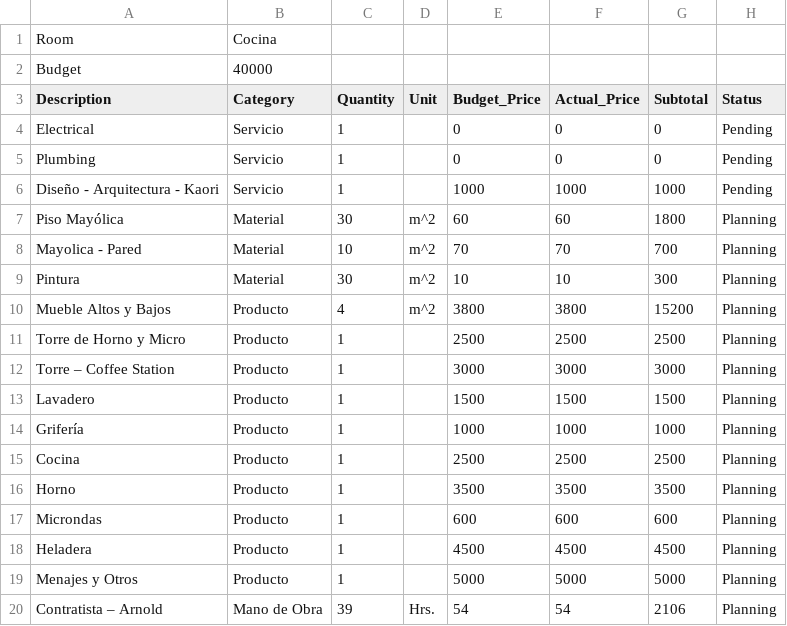
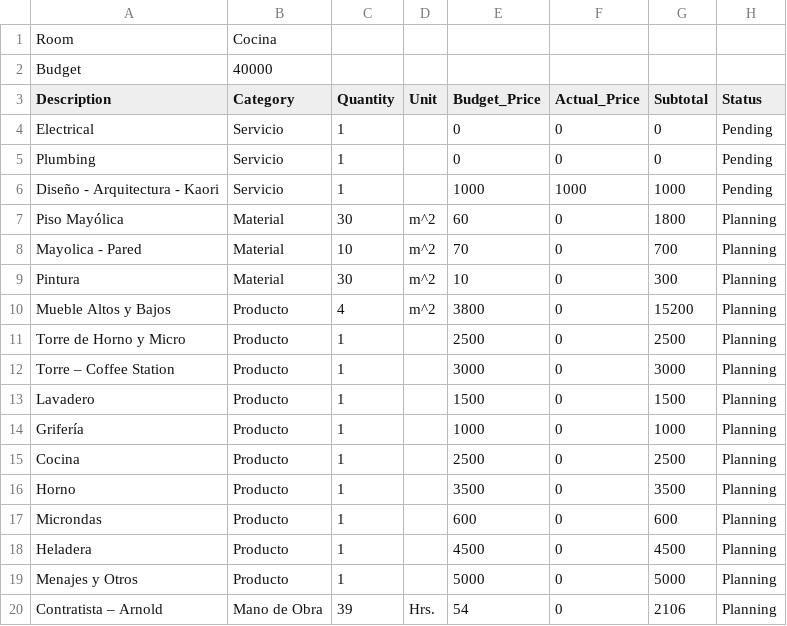
Before and after one commit to Gustavo-Hilario/apartment-remodel, a CSV file: data/rooms/cocina.csv, drawn as a sheet.

Commit message:
feat: Enhanced budget dashboard with room-specific views and fixed Total row issue
Fixes:
- Excluded 'Total' row from chart data (was duplicating values)
- Total row still shows in table but not counted in chart
- Fixed chart data filtering to only show actual room data

New Features:
- Added View Selector dropdown (Project Overview / Room Details)
- Added Room Selector dropdown (appears when Room Details selected)
- Individual room charts show budget vs actual by category
- Room detail tables show all line items with:
  * Description, Category, Quantity
  * Budget Price, Actual Price, Subtotal
  * Status for each item
- Dynamic chart switching with proper cleanup
- Room-specific statistics update when viewing room details

Room Detail View:
- Loads room data from /api/load-room/{roomName}
- Groups items by category for chart visualization
- Shows all line items in detailed table format
- Updates header stats for selected room only
- Categories include: Servicio, Material, Producto, Mano de Obra

Technical:
- Chart instance management (destroy old before creating new)
- Proper table header switching between views
- Room name to filename mapping
- Shared stats display for both views
- Responsive chart rendering

Navigation Flow:
1. Default: Project Overview (all rooms)
2. Select 'Room Details' → Room dropdown appears
3. Choose room → See category breakdown + line items
4. Switch back to Overview → See all rooms again

```diff
--- a/data/rooms/cocina.csv
+++ b/data/rooms/cocina.csv
@@ -6,15 +6,15 @@ Plumbing,Servicio,1,,0,0,0,Pending
 Diseño - Arquitectura - Kaori,Servicio,1,,1000,1000,1000,Pending
-Piso Mayólica,Material,30,m^2,60,60,1800,Planning
-Mayolica - Pared,Material,10,m^2,70,70,700,Planning
-Pintura,Material,30,m^2,10,10,300,Planning
-Mueble Altos y Bajos,Producto,4,m^2,3800,3800,15200,Planning
-Torre de Horno y Micro,Producto,1,,2500,2500,2500,Planning
-Torre – Coffee Station,Producto,1,,3000,3000,3000,Planning
-Lavadero,Producto,1,,1500,1500,1500,Planning
-Grifería,Producto,1,,1000,1000,1000,Planning
-Cocina,Producto,1,,2500,2500,2500,Planning
-Horno,Producto,1,,3500,3500,3500,Planning
-Microndas,Producto,1,,600,600,600,Planning
-Heladera,Producto,1,,4500,4500,4500,Planning
-Menajes y Otros,Producto,1,,5000,5000,5000,Planning
-Contratista – Arnold,Mano de Obra,39,Hrs.,54,54,2106,Planning
+Piso Mayólica,Material,30,m^2,60,0,1800,Planning
+Mayolica - Pared,Material,10,m^2,70,0,700,Planning
+Pintura,Material,30,m^2,10,0,300,Planning
+Mueble Altos y Bajos,Producto,4,m^2,3800,0,15200,Planning
+Torre de Horno y Micro,Producto,1,,2500,0,2500,Planning
+Torre – Coffee Station,Producto,1,,3000,0,3000,Planning
+Lavadero,Producto,1,,1500,0,1500,Planning
+Grifería,Producto,1,,1000,0,1000,Planning
+Cocina,Producto,1,,2500,0,2500,Planning
+Horno,Producto,1,,3500,0,3500,Planning
+Microndas,Producto,1,,600,0,600,Planning
+Heladera,Producto,1,,4500,0,4500,Planning
+Menajes y Otros,Producto,1,,5000,0,5000,Planning
+Contratista – Arnold,Mano de Obra,39,Hrs.,54,0,2106,Planning
```
Also changed, not shown: data/products-detailed.csv, 5 other files.
